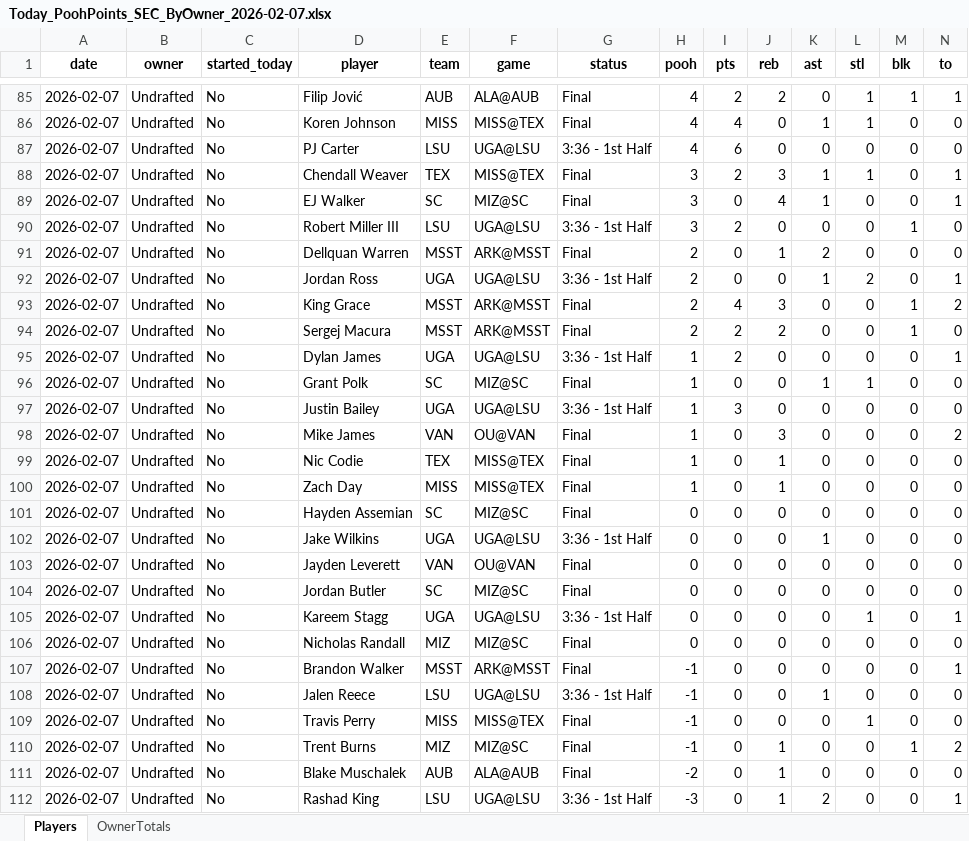
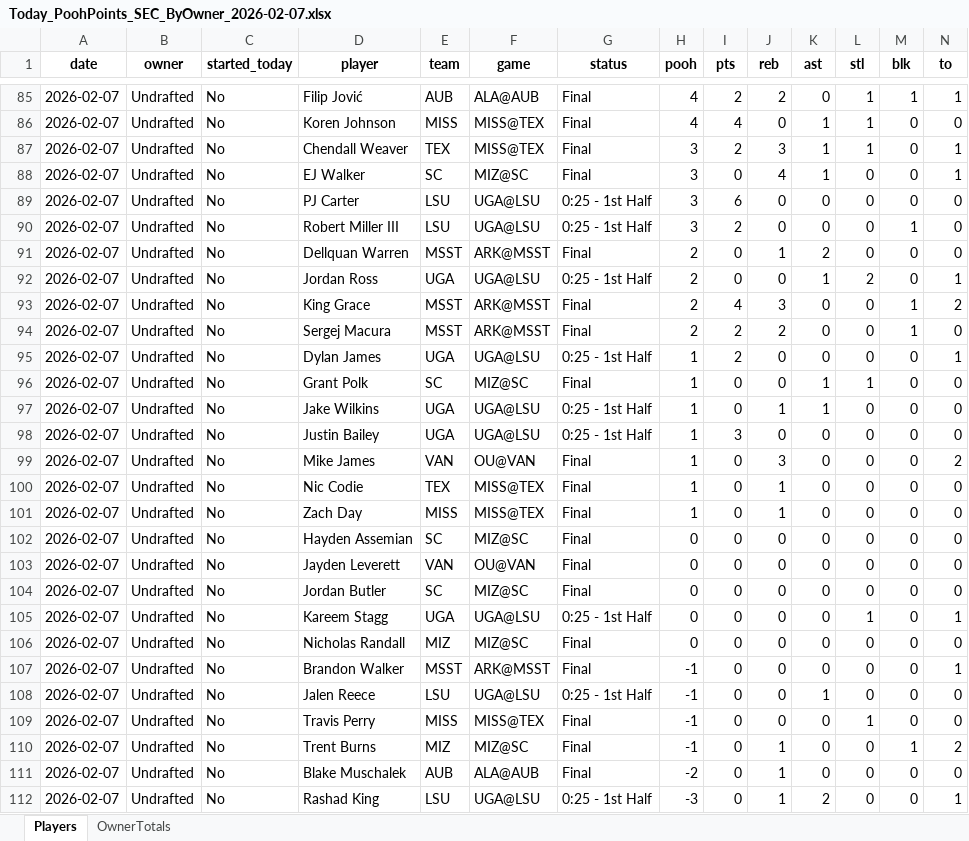
Before and after one commit to hal9000moncrief-dotcom/Pooh-League, an Excel workbook: docs/Today_PoohPoints_SEC_ByOwner_2026-02-07.xlsx, sheet Players, drawn as a sheet; only a part is shown, gaps mark what is left out; values as stored, in another font and other column widths than the file's, no borders; removed rows and columns are numbered as before the commit, all else as after; rows hold the shown columns only; the diff covers the shown part only; the diff names each change by its address in the sheet, - before the commit and + after, or states it on an @@ line.

Commit message:
Pooh Points: normal 20260207

```diff
--- a/docs/Today_PoohPoints_SEC_ByOwner_2026-02-07.xlsx (sheet Players)
+++ b/docs/Today_PoohPoints_SEC_ByOwner_2026-02-07.xlsx (sheet Players)
-row 87: 2026-02-07 | Undrafted | No | PJ Carter | LSU | UGA@LSU | 3:36 - 1st Half | 4 | 6 | 0 | 0 | 0 | 0 | 0
+row 89: 2026-02-07 | Undrafted | No | PJ Carter | LSU | UGA@LSU | 0:25 - 1st Half | 3 | 6 | 0 | 0 | 0 | 0 | 0
-G90 (status): 3:36 - 1st Half
+G90 (status): 0:25 - 1st Half
-G92 (status): 3:36 - 1st Half
+G92 (status): 0:25 - 1st Half
-G95 (status): 3:36 - 1st Half
+G95 (status): 0:25 - 1st Half
+row 97: 2026-02-07 | Undrafted | No | Jake Wilkins | UGA | UGA@LSU | 0:25 - 1st Half | 1 | 0 | 1 | 1 | 0 | 0 | 0
-G98 (status): 3:36 - 1st Half
+G98 (status): 0:25 - 1st Half
-row 102: 2026-02-07 | Undrafted | No | Jake Wilkins | UGA | UGA@LSU | 3:36 - 1st Half | 0 | 0 | 0 | 1 | 0 | 0 | 0
-G105 (status): 3:36 - 1st Half
+G105 (status): 0:25 - 1st Half
-G108 (status): 3:36 - 1st Half
+G108 (status): 0:25 - 1st Half
-G112 (status): 3:36 - 1st Half
+G112 (status): 0:25 - 1st Half
```
Also changed, not shown: 1 added row, 1 removed row and 19 edited cells elsewhere in this sheet, sheet OwnerTotals, 3 other files.
